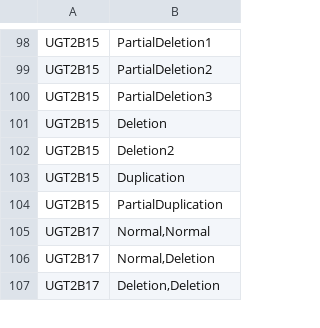
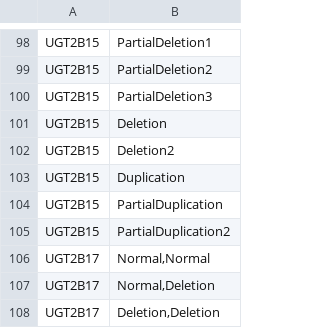
Before and after one commit to sbslee/pypgx, a CSV file: pypgx/api/data/cnv-table.csv, drawn as a sheet; only a part is shown, gaps mark what is left out; the diff names each change by its address in the sheet, - before the commit and + after, or states it on an @@ line.

```diff
--- a/pypgx/api/data/cnv-table.csv
+++ b/pypgx/api/data/cnv-table.csv
+row 105: UGT2B15 | PartialDuplication2
```
Also changed, not shown: 2 other files.
